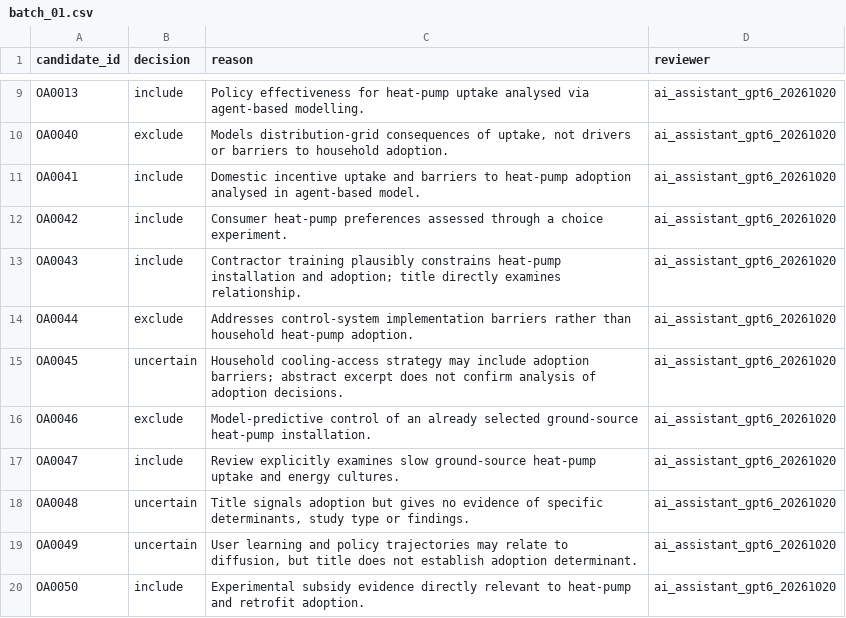
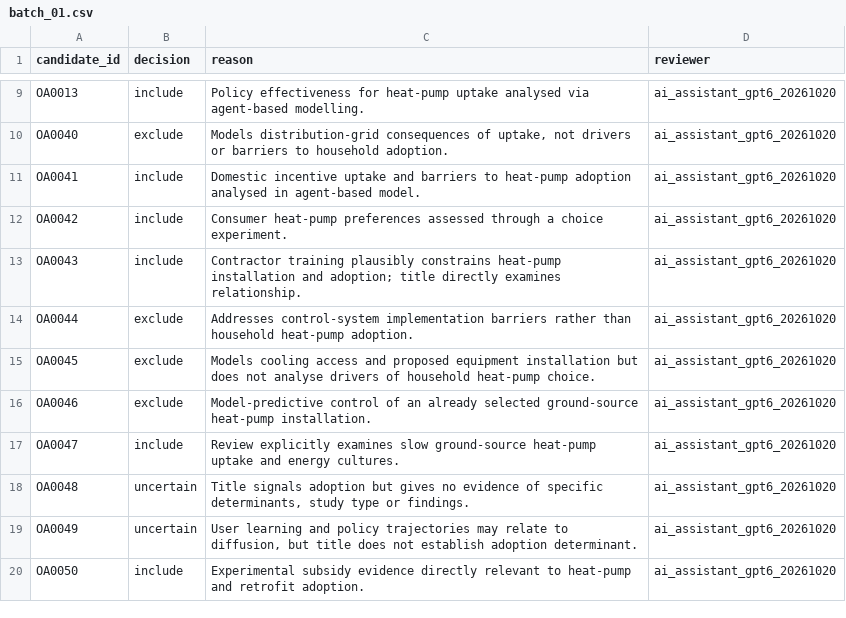
Before and after one commit to abhijith-sivaprasadan/SynthSift, a CSV file: data/ai_screening/batch_01.csv, drawn as a sheet; only a part is shown, gaps mark what is left out.

Commit message:
Refine AI screening batch_01.csv after full source-abstract recheck

```diff
--- a/data/ai_screening/batch_01.csv
+++ b/data/ai_screening/batch_01.csv
@@ -14,3 +14,3 @@ candidate_id,decision,reason,reviewer
 "OA0044","exclude","Addresses control-system implementation barriers rather than household heat-pump adoption.",ai_assistant_gpt6_20261020
-"OA0045","uncertain","Household cooling-access strategy may include adoption barriers; abstract excerpt does not confirm analysis of adoption decisions.",ai_assistant_gpt6_20261020
+"OA0045","exclude","Models cooling access and proposed equipment installation but does not analyse drivers of household heat-pump choice.","ai_assistant_gpt6_20261020"
 "OA0046","exclude","Model-predictive control of an already selected ground-source heat-pump installation.",ai_assistant_gpt6_20261020
```
